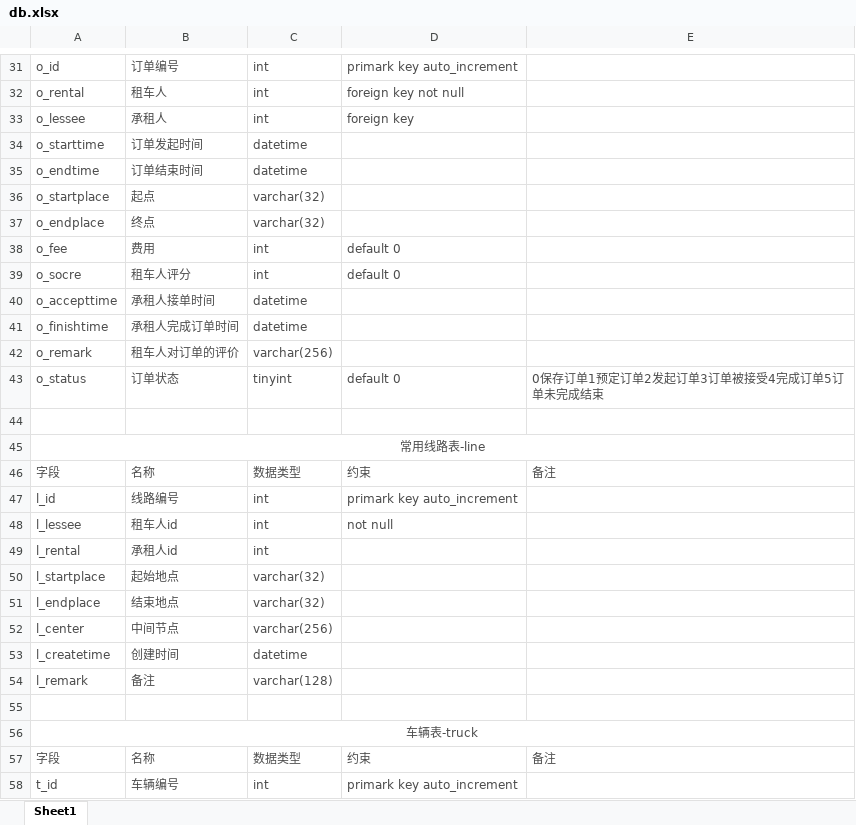
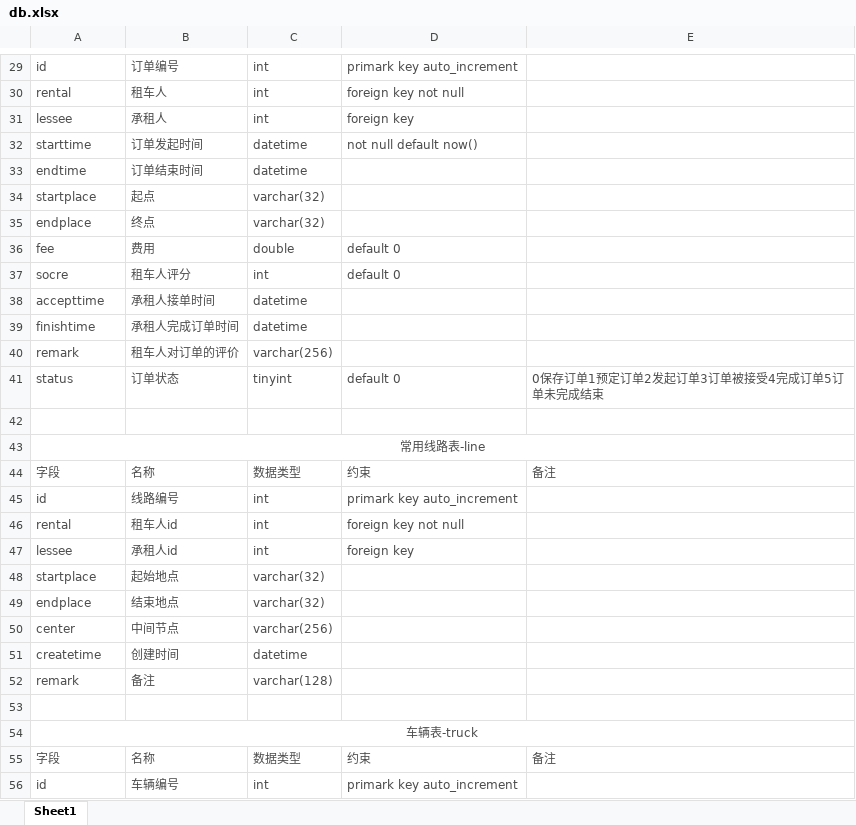
Before and after one commit to mlssz/-, an Excel workbook: db.xlsx, sheet Sheet1, drawn as a sheet; only a part is shown, gaps mark what is left out; values as stored, in another font and other column widths than the file's, no borders; addresses are those after the commit; the diff covers the shown part only; the diff names each change by its address in the sheet, - before the commit and + after, or states it on an @@ line.

```diff
--- a/db.xlsx (sheet Sheet1)
+++ b/db.xlsx (sheet Sheet1)
-A29: o_id
+A29: id
-A30: o_rental
+A30: rental
-A31: o_lessee
+A31: lessee
-A32: o_starttime
+A32: starttime
-D32: (empty)
+D32: not null default now()
-A33: o_endtime
+A33: endtime
-A34: o_startplace
+A34: startplace
-A35: o_endplace
+A35: endplace
-A36: o_fee
+A36: fee
-C36: int
+C36: double
-A37: o_socre
+A37: socre
-A38: o_accepttime
+A38: accepttime
-A39: o_finishtime
+A39: finishtime
-A40: o_remark
+A40: remark
-A41: o_status
+A41: status
-A45: l_id
+A45: id
-A46: l_lessee
+A46: rental
-D46: not null
+D46: foreign key not null
-A47: l_rental
+A47: lessee
-D47: (empty)
+D47: foreign key
-A48: l_startplace
+A48: startplace
-A49: l_endplace
+A49: endplace
-A50: l_center
+A50: center
-A51: l_createtime
+A51: createtime
-A52: l_remark
+A52: remark
-A56: t_id
+A56: id
```
Also changed, not shown: 5 removed rows and 43 edited cells elsewhere in this sheet, 2 other files.
